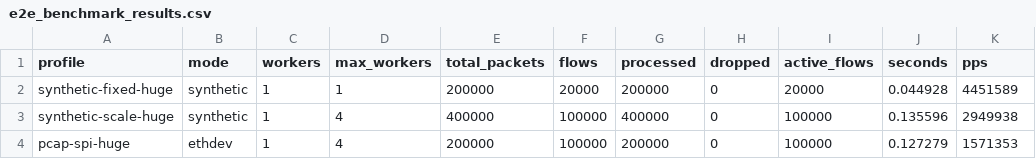
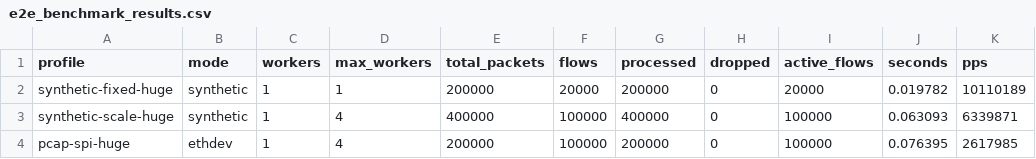
Before and after one commit to UFOsonzz/VDT_HPC_FlowTable, a CSV file: reports/e2e_benchmark_results.csv, drawn as a sheet.

```diff
--- a/reports/e2e_benchmark_results.csv
+++ b/reports/e2e_benchmark_results.csv
@@ -1,4 +1,4 @@
 profile,mode,workers,max_workers,total_packets,flows,processed,dropped,active_flows,seconds,pps
-synthetic-fixed-huge,synthetic,1,1,200000,20000,200000,0,20000,0.044928,4451589
-synthetic-scale-huge,synthetic,1,4,400000,100000,400000,0,100000,0.135596,2949938
-pcap-spi-huge,ethdev,1,4,200000,100000,200000,0,100000,0.127279,1571353
+synthetic-fixed-huge,synthetic,1,1,200000,20000,200000,0,20000,0.019782,10110189
+synthetic-scale-huge,synthetic,1,4,400000,100000,400000,0,100000,0.063093,6339871
+pcap-spi-huge,ethdev,1,4,200000,100000,200000,0,100000,0.076395,2617985
```
Also changed, not shown: 5 other files.
